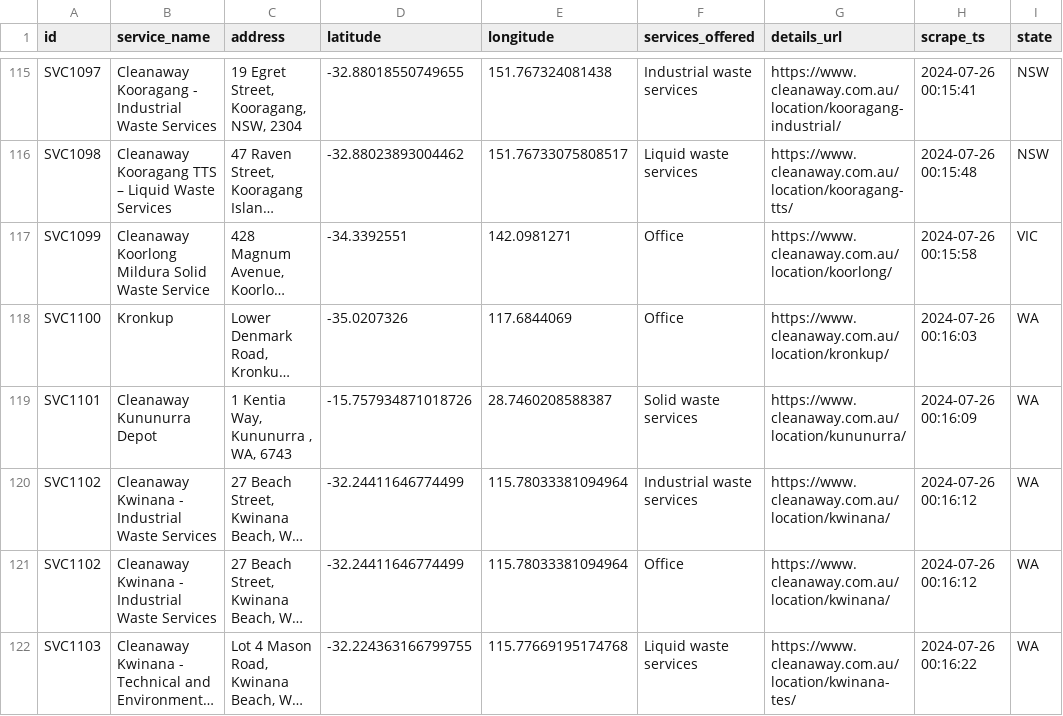
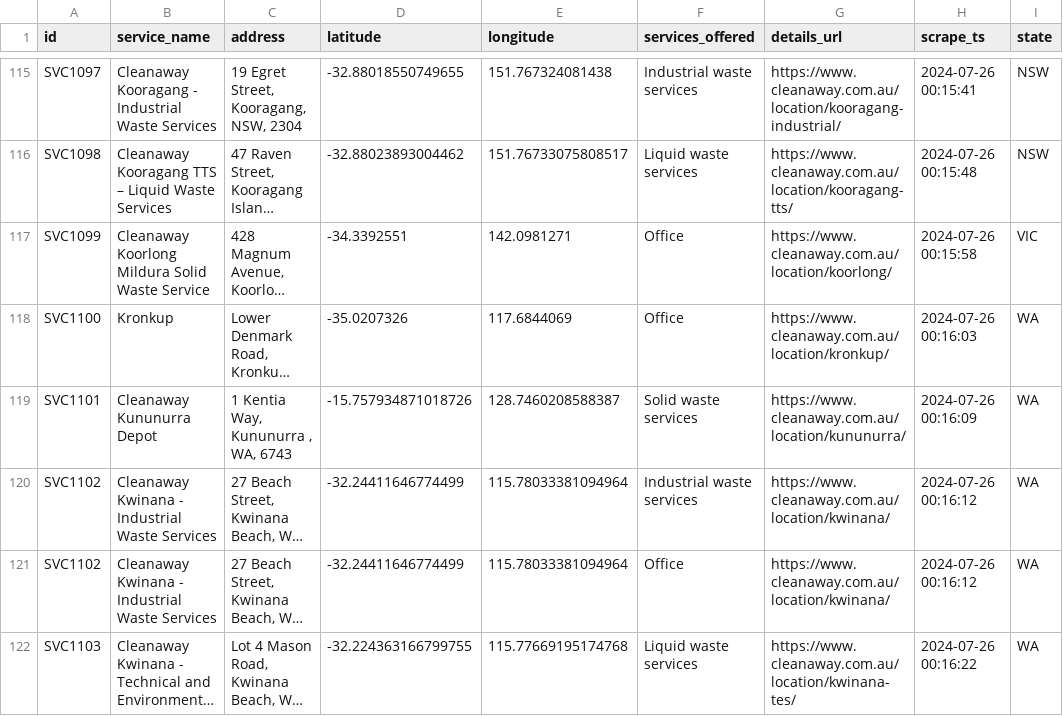
Before and after one commit to quantumudit/Analyzing-Cleanaway-Services, a CSV file: data/processed/products.csv, drawn as a sheet; only a part is shown, gaps mark what is left out; long unchanged cells end in …; the diff names each change by its address in the sheet, - before the commit and + after, or states it on an @@ line.

```diff
--- a/data/processed/products.csv
+++ b/data/processed/products.csv
-E119 (longitude): 28.7460208588387
+E119 (longitude): 128.7460208588387
```
Also changed, not shown: 2 other files.
